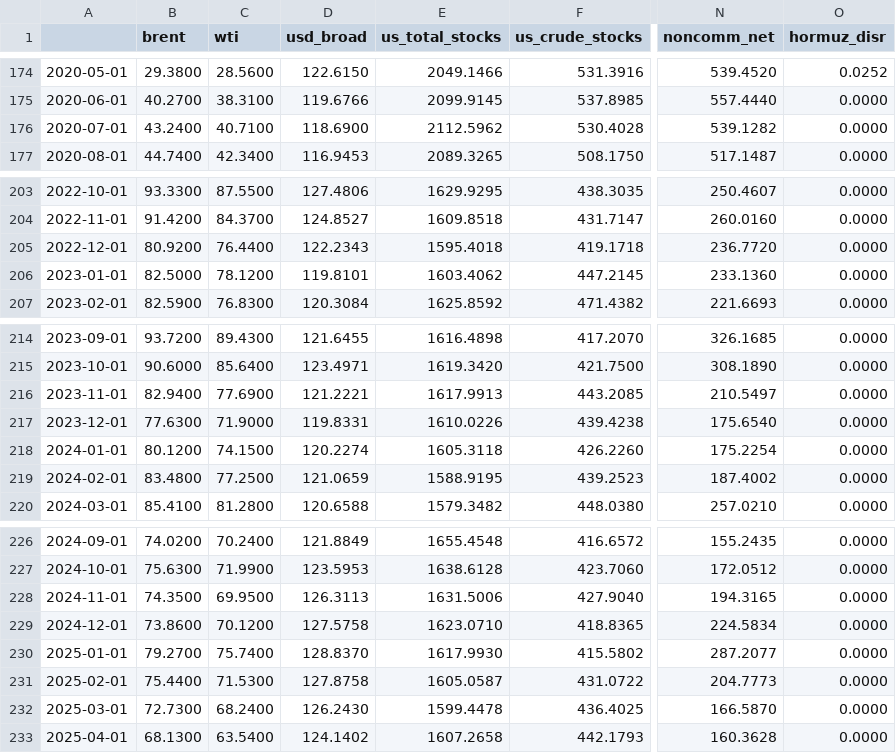
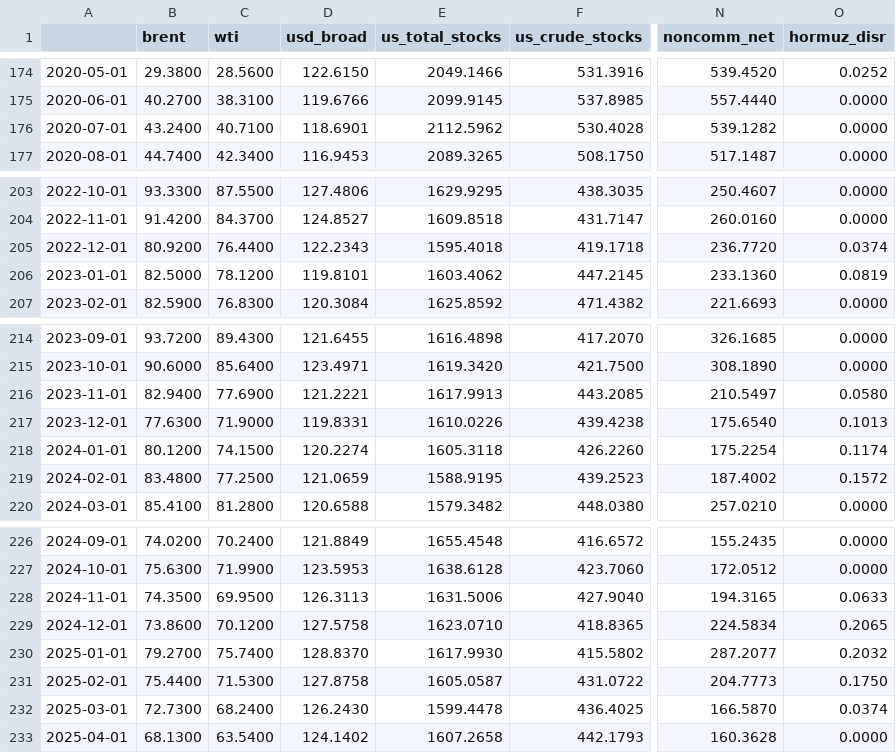
Before and after one commit to matiasputkonen/oljymalli, a CSV file: data/panel_long_2006_2026.csv, drawn as a sheet; only a part is shown, gaps mark what is left out; the diff covers the shown part only; the diff names each change by its address in the sheet, - before the commit and + after, or states it on an @@ line.

```diff
--- a/data/panel_long_2006_2026.csv
+++ b/data/panel_long_2006_2026.csv
-D176 (usd_broad): 118.6900
+D176 (usd_broad): 118.6901
-O205 (hormuz_disr): 0.0000
+O205 (hormuz_disr): 0.0374
-O206 (hormuz_disr): 0.0000
+O206 (hormuz_disr): 0.0819
-O216 (hormuz_disr): 0.0000
+O216 (hormuz_disr): 0.0580
-O217 (hormuz_disr): 0.0000
+O217 (hormuz_disr): 0.1013
-O218 (hormuz_disr): 0.0000
+O218 (hormuz_disr): 0.1174
-O219 (hormuz_disr): 0.0000
+O219 (hormuz_disr): 0.1572
-O228 (hormuz_disr): 0.0000
+O228 (hormuz_disr): 0.0633
-O229 (hormuz_disr): 0.0000
+O229 (hormuz_disr): 0.2065
-O230 (hormuz_disr): 0.0000
+O230 (hormuz_disr): 0.2032
-O231 (hormuz_disr): 0.0000
+O231 (hormuz_disr): 0.1750
-O232 (hormuz_disr): 0.0000
+O232 (hormuz_disr): 0.0374
```
Also changed, not shown: 25 edited cells elsewhere in this file, data/forecast_log.csv, data/panel_monthly.csv, 55 other files.
